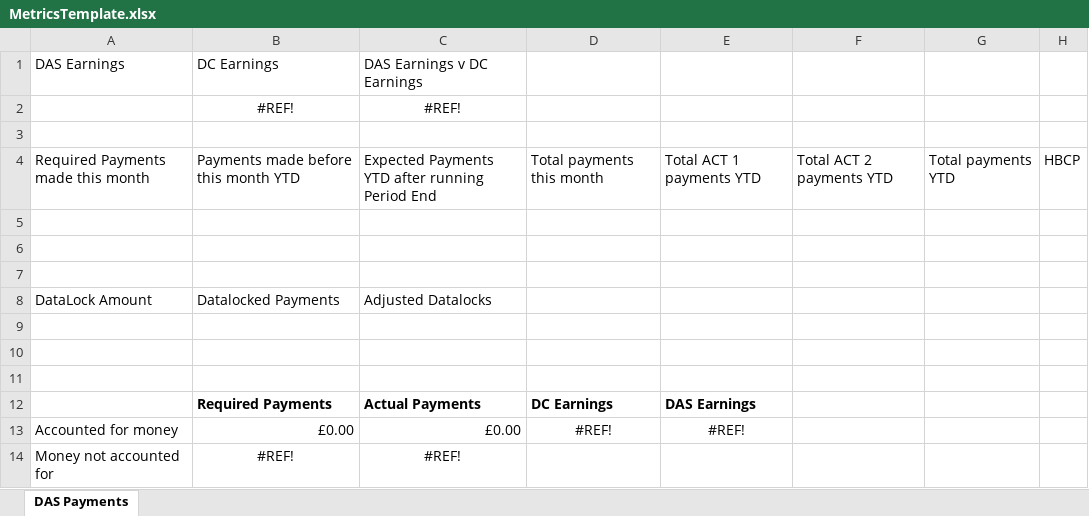
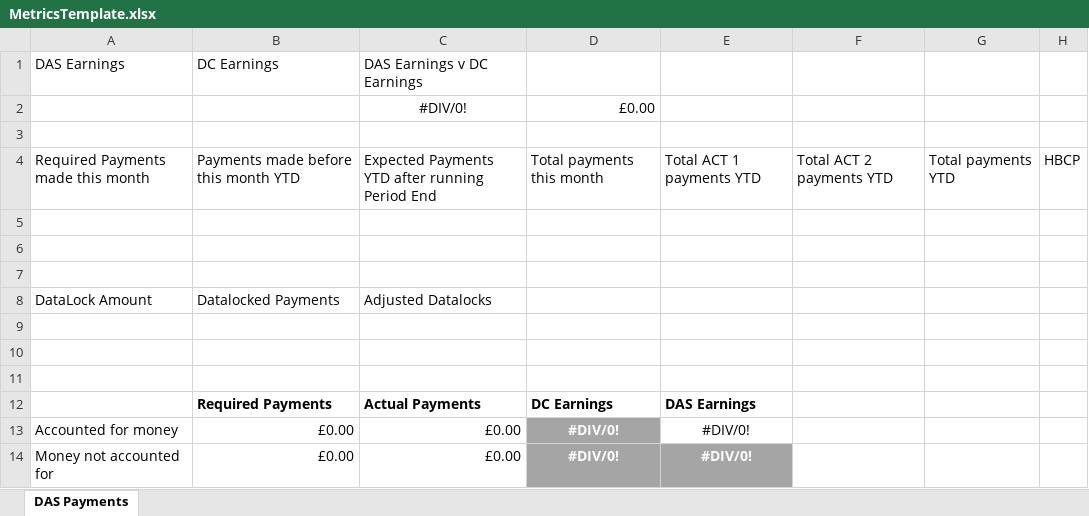
Before and after one commit to SkillsFundingAgency/das-payments-V2, an Excel workbook: src/Scripts/Database/MetricsTemplate.xlsx, sheet DAS Payments, drawn as a sheet; values as stored, in another font and other column widths than the file's, no borders; removed rows and columns are numbered as before the commit, all else as after; the diff names each change by its address in the sheet, - before the commit and + after, or states it on an @@ line.

Commit message:
Update to metrics template

```diff
--- a/src/Scripts/Database/MetricsTemplate.xlsx (sheet DAS Payments)
+++ b/src/Scripts/Database/MetricsTemplate.xlsx (sheet DAS Payments)
-row 2:  | #REF! | #REF!
+row 2:  |  | #DIV/0! | £0.00
-D13: #REF!
+D13: #DIV/0!
@@ D13 fill: none → #A5A5A5, bold: off → on, text colour: black → #FFFFFF @@
-E13: #REF!
+E13: #DIV/0!
-row 14: Money not accounted for | #REF! | #REF!
+row 14: Money not accounted for | £0.00 | £0.00 | #DIV/0! | #DIV/0!
```
